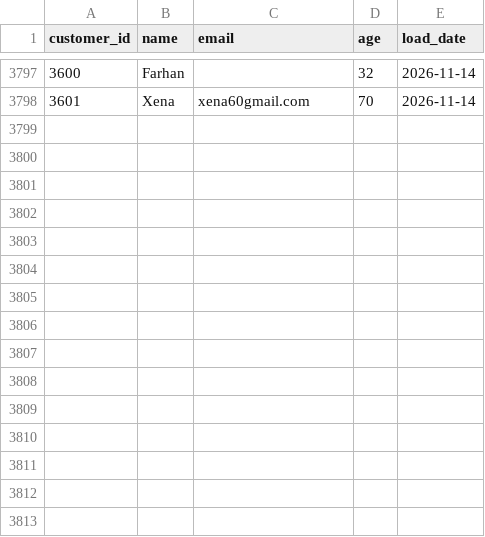
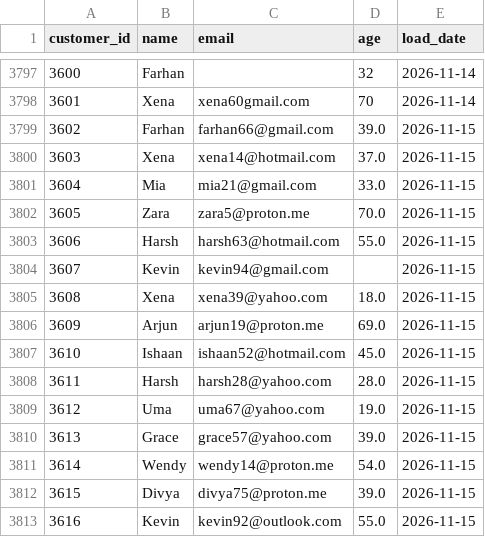
Before and after one commit to darshandharu/data-quality-monitoring-dashboard, a CSV file: raw_data/customer_data.csv, drawn as a sheet; only a part is shown, gaps mark what is left out; the diff names each change by its address in the sheet, - before the commit and + after, or states it on an @@ line.

```diff
--- a/raw_data/customer_data.csv
+++ b/raw_data/customer_data.csv
+row 3799: 3602 | Farhan | farhan66@gmail.com | 39.0 | 2026-11-15
+row 3800: 3603 | Xena | xena14@hotmail.com | 37.0 | 2026-11-15
+row 3801: 3604 | Mia | mia21@gmail.com | 33.0 | 2026-11-15
+row 3802: 3605 | Zara | zara5@proton.me | 70.0 | 2026-11-15
+row 3803: 3606 | Harsh | harsh63@hotmail.com | 55.0 | 2026-11-15
+row 3804: 3607 | Kevin | kevin94@gmail.com |  | 2026-11-15
+row 3805: 3608 | Xena | xena39@yahoo.com | 18.0 | 2026-11-15
+row 3806: 3609 | Arjun | arjun19@proton.me | 69.0 | 2026-11-15
+row 3807: 3610 | Ishaan | ishaan52@hotmail.com | 45.0 | 2026-11-15
+row 3808: 3611 | Harsh | harsh28@yahoo.com | 28.0 | 2026-11-15
+row 3809: 3612 | Uma | uma67@yahoo.com | 19.0 | 2026-11-15
+row 3810: 3613 | Grace | grace57@yahoo.com | 39.0 | 2026-11-15
+row 3811: 3614 | Wendy | wendy14@proton.me | 54.0 | 2026-11-15
+row 3812: 3615 | Divya | divya75@proton.me | 39.0 | 2026-11-15
+row 3813: 3616 | Kevin | kevin92@outlook.com | 55.0 | 2026-11-15
```
Also changed, not shown: 4 other files.
